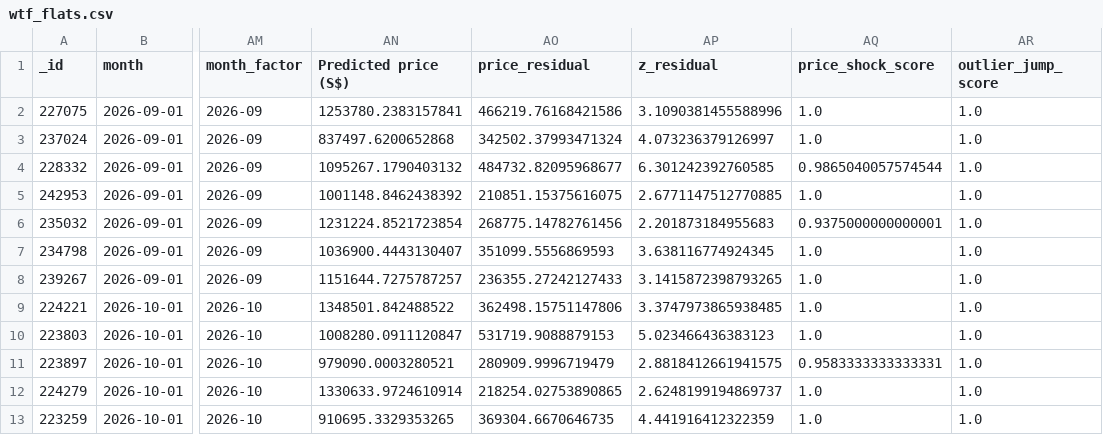
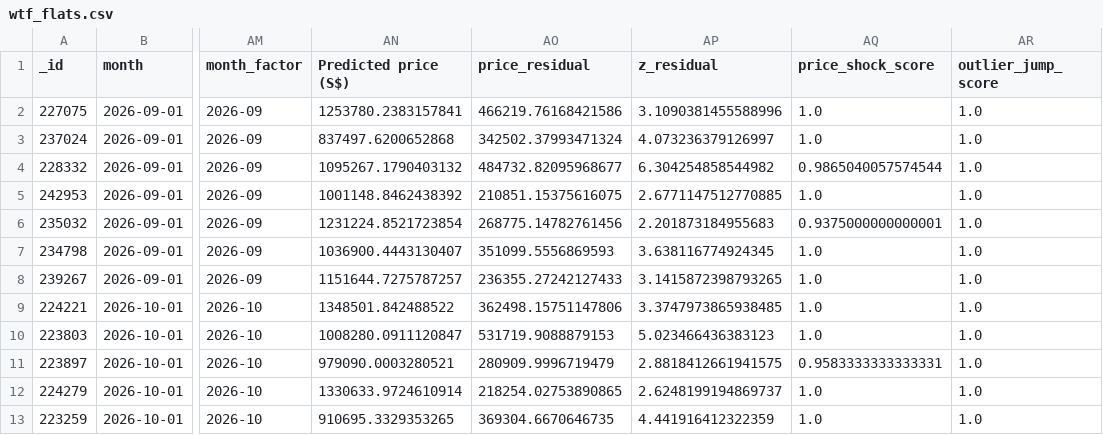
Before and after one commit to wongpeiting/alamak-flats, a CSV file: wtf_flats.csv, drawn as a sheet; only a part is shown, gaps mark what is left out; the diff names each change by its address in the sheet, - before the commit and + after, or states it on an @@ line.

```diff
--- a/wtf_flats.csv
+++ b/wtf_flats.csv
-AP4 (z_residual): 6.301242392760585
+AP4 (z_residual): 6.304254858544982
```
Also changed, not shown: 1 other file.
